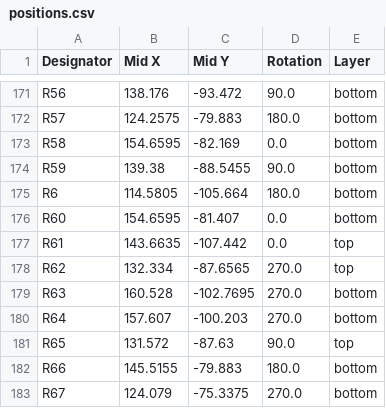
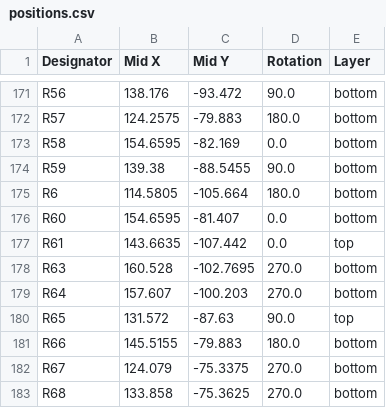
Before and after one commit to y-suyama/FT2232H_EVB, a CSV file: production/positions.csv, drawn as a sheet; only a part is shown, gaps mark what is left out; the shorter side is filled out with more unchanged rows.

Commit message:
Mass Production2 commit

```diff
--- a/production/positions.csv
+++ b/production/positions.csv
@@ -177,3 +177,2 @@ R60,154.6595,-81.407,0.0,bottom
 R61,143.6635,-107.442,0.0,top
-R62,132.334,-87.6565,270.0,top
 R63,160.528,-102.7695,270.0,bottom
```
Also changed, not shown: production/bom.csv, production/designators.csv, 20 other files.
